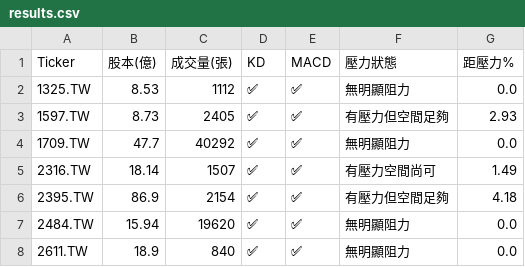
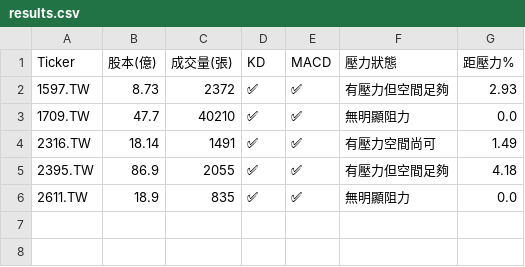
Before and after one commit to bdron0222-cpu/stock-radar, a CSV file: results.csv, drawn as a sheet.

```diff
--- a/results.csv
+++ b/results.csv
@@ -1,8 +1,6 @@
 Ticker,股本(億),成交量(張),KD,MACD,壓力狀態,距壓力%
-1325.TW,8.53,1112,✅,✅,無明顯阻力,0.0
-1597.TW,8.73,2405,✅,✅,有壓力但空間足夠,2.93
-1709.TW,47.7,40292,✅,✅,無明顯阻力,0.0
-2316.TW,18.14,1507,✅,✅,有壓力空間尚可,1.49
-2395.TW,86.9,2154,✅,✅,有壓力但空間足夠,4.18
-2484.TW,15.94,19620,✅,✅,無明顯阻力,0.0
-2611.TW,18.9,840,✅,✅,無明顯阻力,0.0
+1597.TW,8.73,2372,✅,✅,有壓力但空間足夠,2.93
+1709.TW,47.7,40210,✅,✅,無明顯阻力,0.0
+2316.TW,18.14,1491,✅,✅,有壓力空間尚可,1.49
+2395.TW,86.9,2055,✅,✅,有壓力但空間足夠,4.18
+2611.TW,18.9,835,✅,✅,無明顯阻力,0.0
```
Also changed, not shown: 1 other file.
